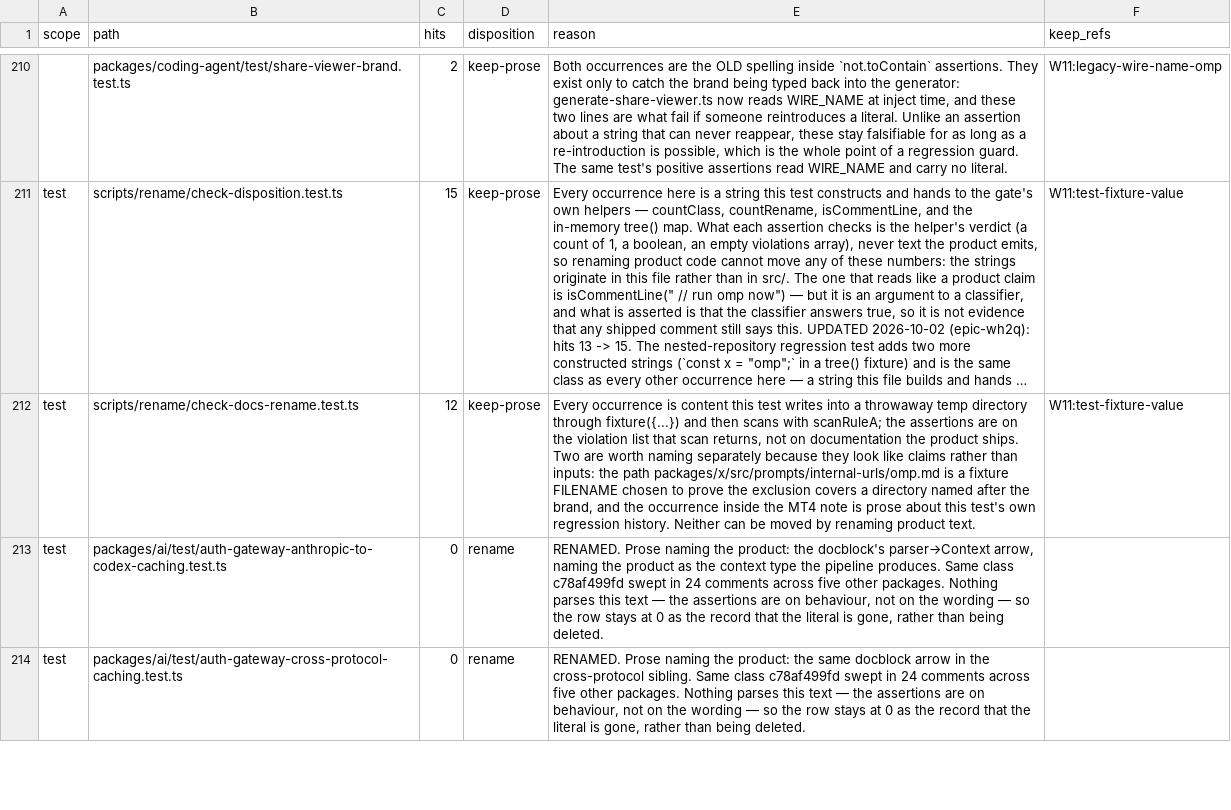
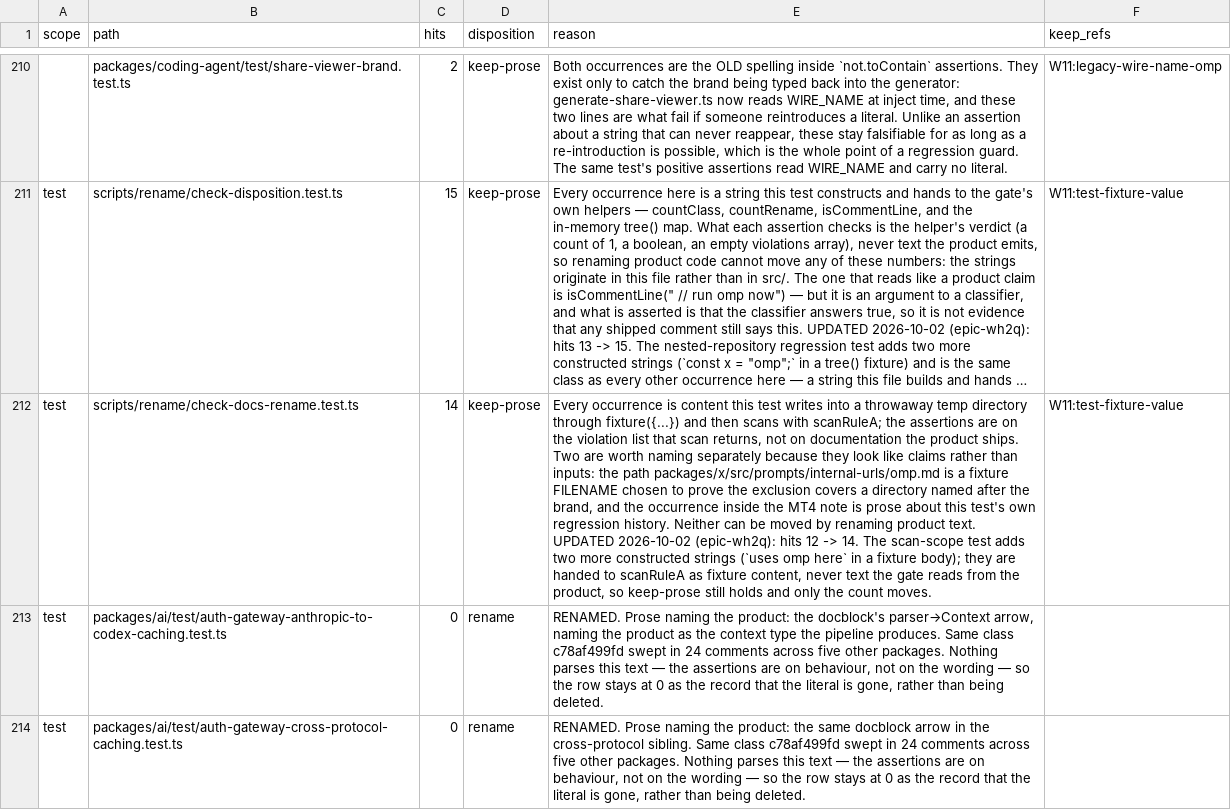
Before and after one commit to ultrabuilders/ultraworkers, a TSV file: scripts/rename/disposition.tsv, drawn as a sheet; only a part is shown, gaps mark what is left out; long unchanged cells end in …; the diff names each change by its address in the sheet, - before the commit and + after, or states it on an @@ line.

Commit message:
fix(rename): apply the nested-repository scope to the markdown gates
The two remaining `Bun.Glob("**/*.md")` + `dot: true` walkers reach into a
nested worktree exactly as check-disposition did, so they get the same rule.
The rule moves to scripts/rename/scan-scope.ts rather than being copied a
third time — one definition, one docblock, one memo.

Their positive control is deliberately NOT a dot-directory. Both gates reuse
check-docs-rename's isExcluded, which already lists `.lavish-wip/`, `.lavish/`
and `.omp/` in EXCLUDED_PREFIXES — so `.omp/skills/a.md` returns nothing here
and would have made the test pass for the wrong reason. The control is
`docs/a.md`; the worktree row is what must disappear. This is the same
distinction epic-00a4 turned on: a control has to be able to be non-zero.

    with the guards     88 pass / 0 fail
    guards removed      26 pass / 2 fail  (exactly the two new tests)
    disposition gate    493 failures, unchanged

check-disposition.ts now imports the shared rule; its own copy is gone, and so
is its `node:fs` import. Its hit count is identical (639), since
`.claude/worktrees` is empty today — this is a guard for the next
`EnterWorktree`, not a number that moves today.

Disposition row for check-docs-rename.test.ts moves hits 12 -> 14 for the two
fixture strings; keep-prose still holds. bucket-legacy-token.test.ts was
already a missing-row before this change and still is, so missing-row is
unchanged at 493.

The two `readdirSync` gates (check-ts-relative-imports.mjs,
check-pinned-deps.mjs) are a different mechanism — readdirSync has no `dot`
option at all — and are not touched here.

```diff
--- a/scripts/rename/disposition.tsv
+++ b/scripts/rename/disposition.tsv
-C212 (hits): 12
+C212 (hits): 14
-E212 (reason): …product text.
+E212 (reason): …product text. UPDATED 2026-10-02 (epic-wh2q): hits 12 -> 14. The scan-scope test adds two more constructed strings (`uses omp here` in a fixture body); they are handed to scanRuleA as fixture content, never text the gate reads from the product, so keep-prose still holds and only the count moves.
```
Also changed, not shown: 6 other files.
